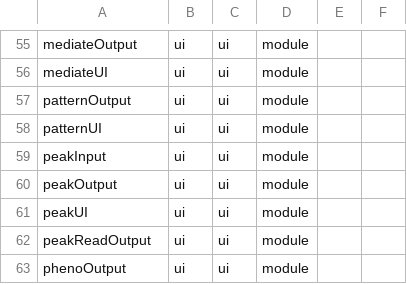
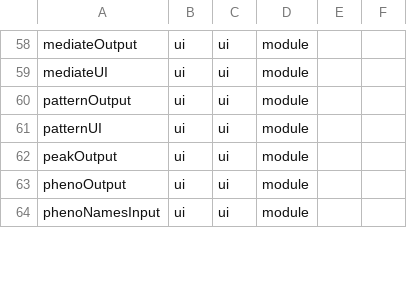
Before and after one commit to byandell-sysgen/qtl2shiny, a CSV file: inst/extdata/qtl2shinyNode.csv, drawn as a sheet; only a part is shown, gaps mark what is left out; removed rows and columns are numbered as before the commit, all else as after; the diff covers the shown part only; the diff names each change by its address in the sheet, - before the commit and + after, or states it on an @@ line.

```diff
--- a/inst/extdata/qtl2shinyNode.csv
+++ b/inst/extdata/qtl2shinyNode.csv
-row 59: peakInput | ui | ui | module
-row 61: peakUI | ui | ui | module
-row 62: peakReadOutput | ui | ui | module
+row 64: phenoNamesInput | ui | ui | module
```
Also changed, not shown: 8 added rows and 2 edited cells elsewhere in this file, inst/extdata/qtl2shinyEdge.csv, 22 other files.
